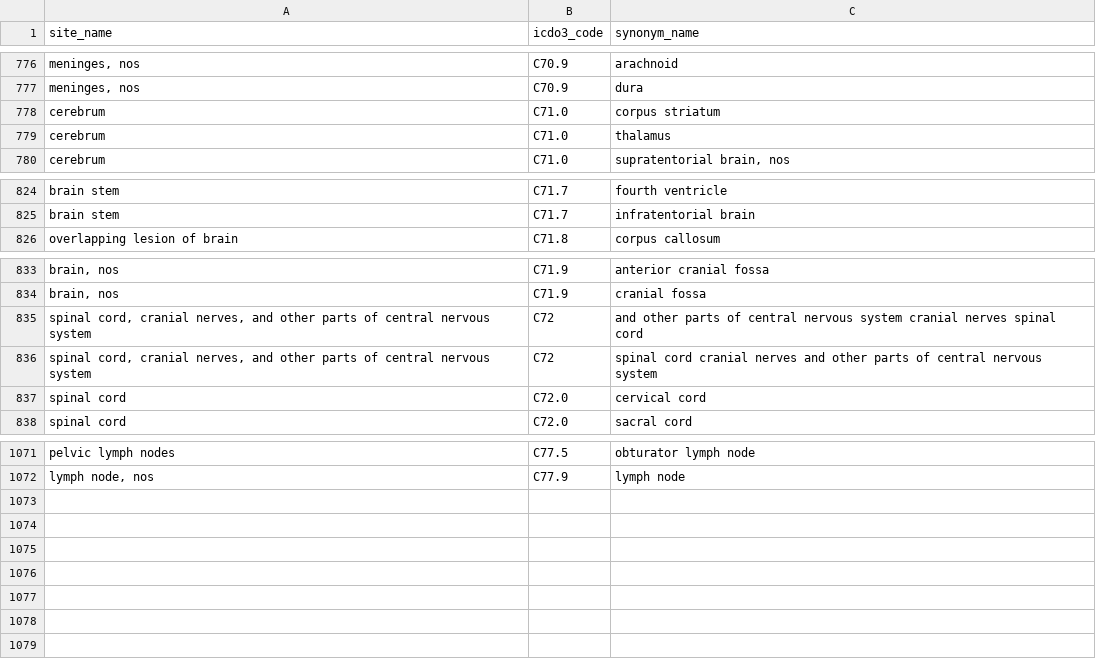
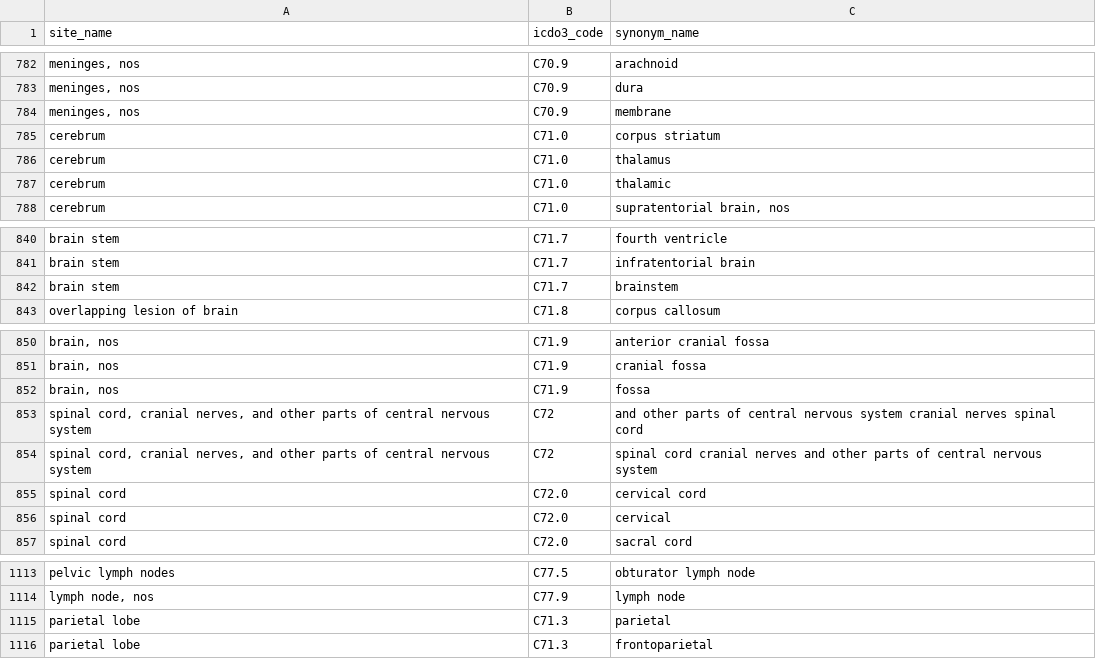
Before and after one commit to NUARIG/omop-abstractor, a CSV file: lib/setup/data/icdo3_site_synonyms.csv, drawn as a sheet; only a part is shown, gaps mark what is left out; the diff covers the shown part only; the diff names each change by its address in the sheet, - before the commit and + after, or states it on an @@ line.

```diff
--- a/lib/setup/data/icdo3_site_synonyms.csv
+++ b/lib/setup/data/icdo3_site_synonyms.csv
+row 784: meninges, nos | C70.9 | membrane
+row 787: cerebrum | C71.0 | thalamic
+row 842: brain stem | C71.7 | brainstem
+row 852: brain, nos | C71.9 | fossa
+row 856: spinal cord | C72.0 | cervical
+row 1115: parietal lobe | C71.3 | parietal
+row 1116: parietal lobe | C71.3 | frontoparietal
```
Also changed, not shown: 37 added rows and 1 edited cell elsewhere in this file, lib/setup/data/icdo3_diagnosis_synonyms.csv.
